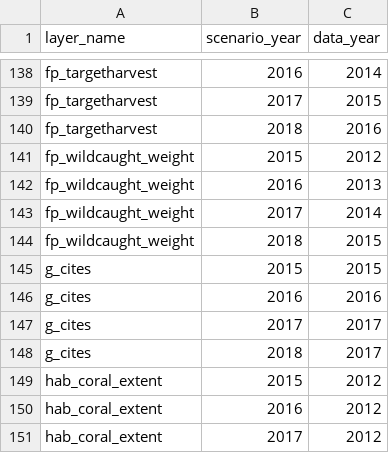
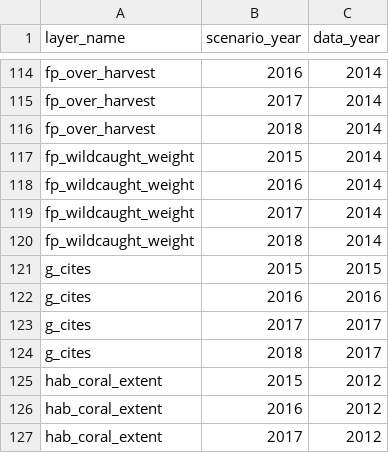
Before and after one commit to OHI-Science/bhi, a CSV file: baltic/conf/scenario_data_years.csv, drawn as a sheet; only a part is shown, gaps mark what is left out; removed rows and columns are numbered as before the commit, all else as after; the diff covers the shown part only; the diff names each change by its address in the sheet, - before the commit and + after, or states it on an @@ line.

```diff
--- a/baltic/conf/scenario_data_years.csv
+++ b/baltic/conf/scenario_data_years.csv
-A114 (layer_name): fp_targetharvest
+A114 (layer_name): fp_over_harvest
-row 139: fp_targetharvest | 2017 | 2015
-row 140: fp_targetharvest | 2018 | 2016
+row 115: fp_over_harvest | 2017 | 2014
+row 116: fp_over_harvest | 2018 | 2014
-C117 (data_year): 2012
+C117 (data_year): 2014
-C118 (data_year): 2013
+C118 (data_year): 2014
-C120 (data_year): 2015
+C120 (data_year): 2014
```
Also changed, not shown: 1 added row and 25 removed rows elsewhere in this file, baltic/layers.csv, 9 other files.
